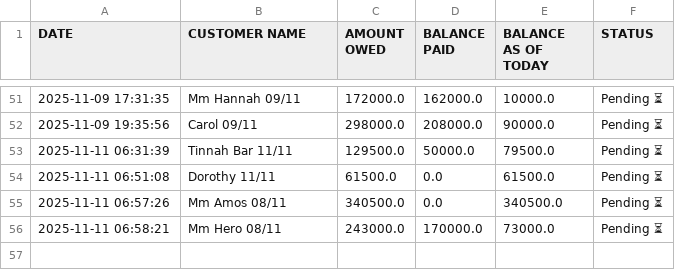
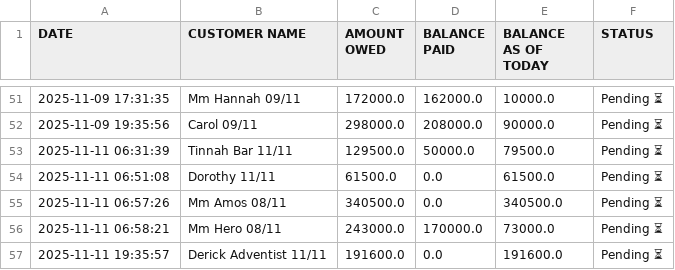
Before and after one commit to peter4652k/debttracker, a CSV file: data/customers.csv, drawn as a sheet; only a part is shown, gaps mark what is left out; the diff names each change by its address in the sheet, - before the commit and + after, or states it on an @@ line.

Commit message:
Update customers.csv from Streamlit app

```diff
--- a/data/customers.csv
+++ b/data/customers.csv
+row 57: 2025-11-11 19:35:57 | Derick Adventist 11/11 | 191600.0 | 0.0 | 191600.0 | Pending ⏳
```
